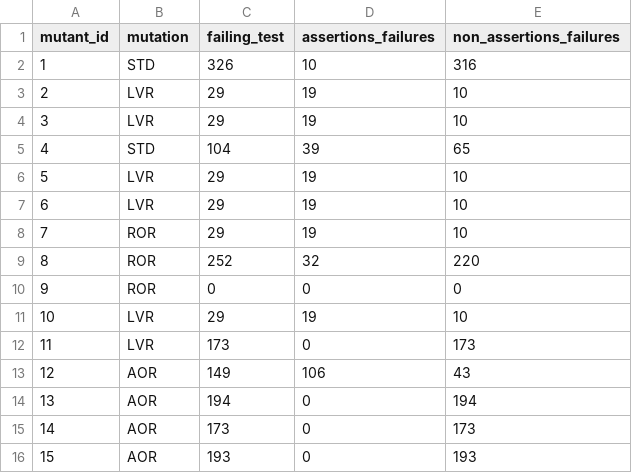
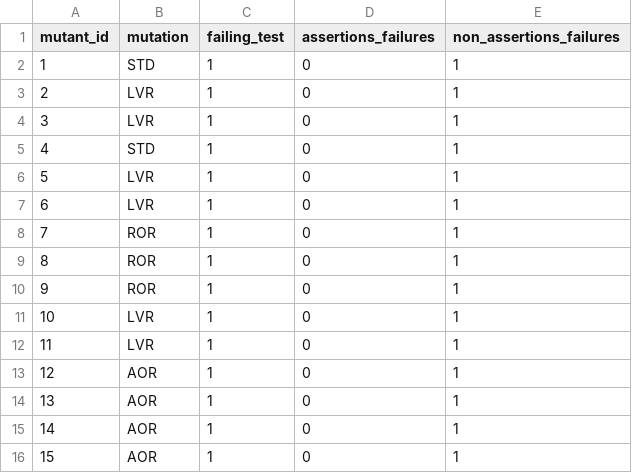
Before and after one commit to cdosantos/trabajo-final-de-grado, a CSV file: results-ground-truth-subjects/subjects/StackAr_makeEmpty/randoop-result.csv, drawn as a sheet; only a part is shown; the diff covers the shown part only.

Commit message:
Updated randoop results

```diff
--- a/results-ground-truth-subjects/subjects/StackAr_makeEmpty/randoop-result.csv
+++ b/results-ground-truth-subjects/subjects/StackAr_makeEmpty/randoop-result.csv
@@ -1,16 +1,16 @@
 mutant_id,mutation,failing_test,assertions_failures,non_assertions_failures
-1,STD,326,10,316
-2,LVR,29,19,10
-3,LVR,29,19,10
-4,STD,104,39,65
-5,LVR,29,19,10
-6,LVR,29,19,10
-7,ROR,29,19,10
-8,ROR,252,32,220
-9,ROR,0,0,0
-10,LVR,29,19,10
-11,LVR,173,0,173
-12,AOR,149,106,43
-13,AOR,194,0,194
-14,AOR,173,0,173
-15,AOR,193,0,193
+1,STD,1,0,1
+2,LVR,1,0,1
+3,LVR,1,0,1
+4,STD,1,0,1
+5,LVR,1,0,1
+6,LVR,1,0,1
+7,ROR,1,0,1
+8,ROR,1,0,1
+9,ROR,1,0,1
+10,LVR,1,0,1
+11,LVR,1,0,1
+12,AOR,1,0,1
+13,AOR,1,0,1
+14,AOR,1,0,1
+15,AOR,1,0,1
```
Also changed, not shown: 81 edited cells elsewhere in this file, results-ground-truth-subjects/subjects/QueueAr_dequeueAll/randoop-result.csv, results-ground-truth-subjects/subjects/QueueAr_enqueue/randoop-result.csv, 41 other files.
